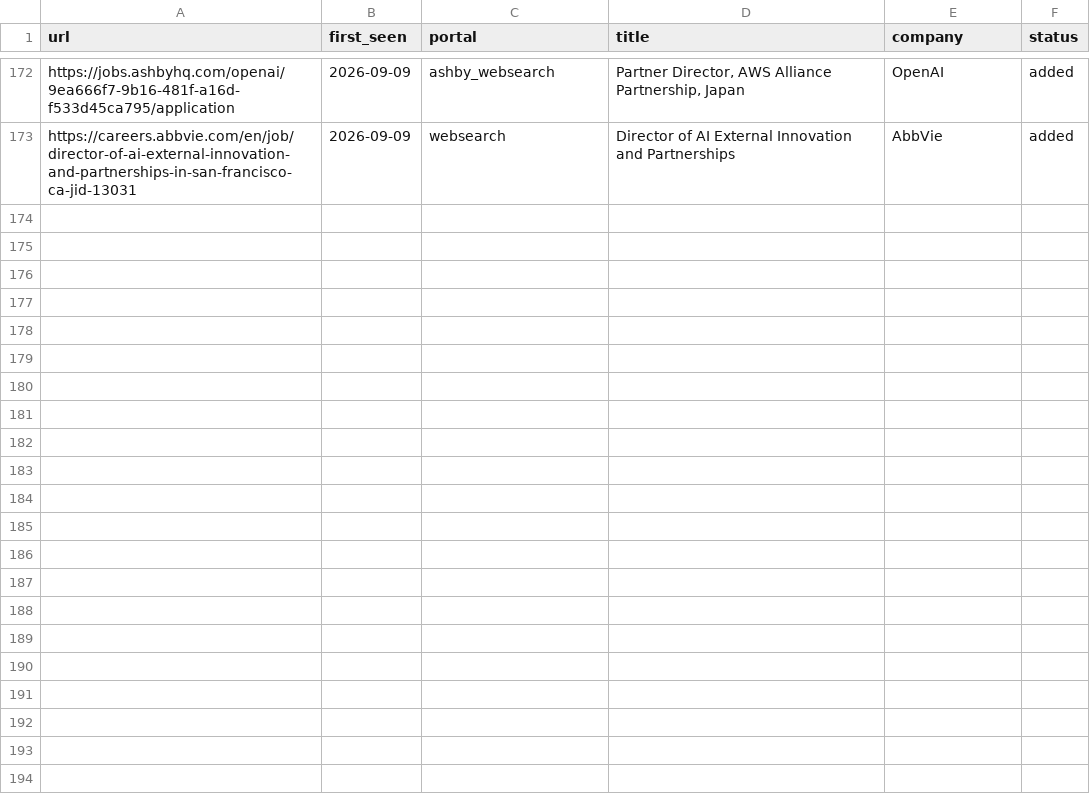
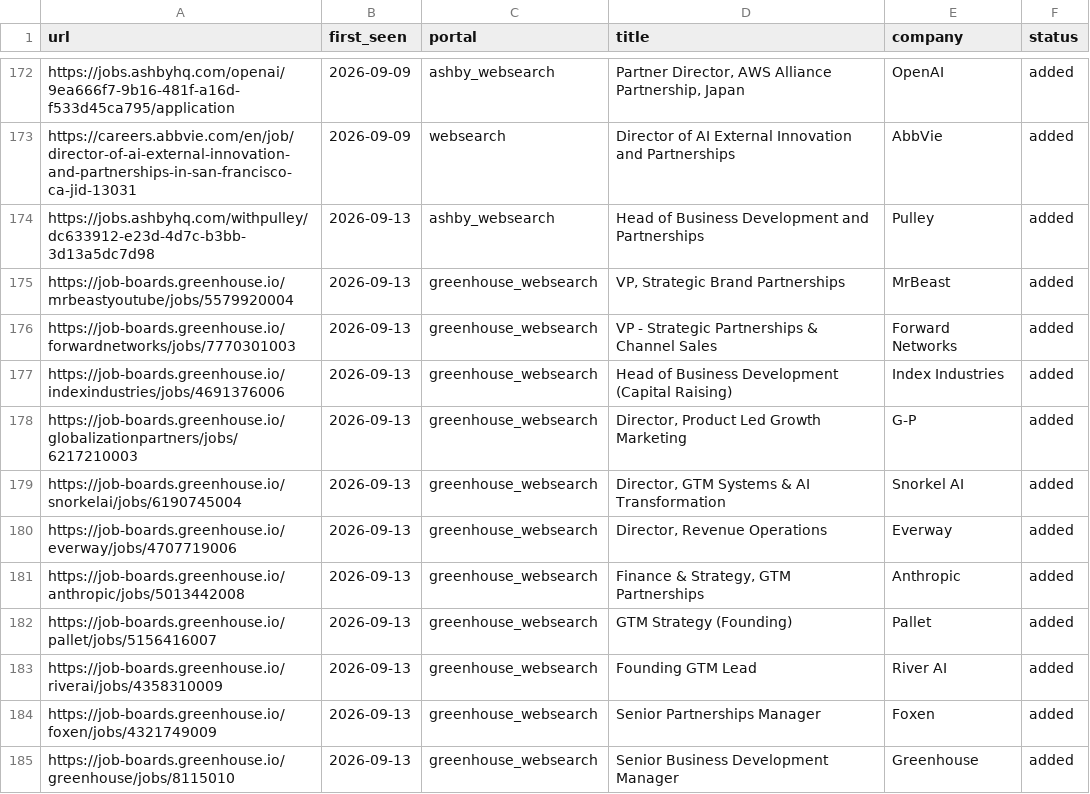
Before and after one commit to arikyle/career-ops, a TSV file: data/scan-history.tsv, drawn as a sheet; only a part is shown, gaps mark what is left out; the diff covers the shown part only.

```diff
--- a/data/scan-history.tsv
+++ b/data/scan-history.tsv
@@ -173 +173,13 @@ https://jobs.ashbyhq.com/openai/9ea666f7-9b16-481f-a16d-f533d45ca795/application
 https://careers.abbvie.com/en/job/director-of-ai-external-innovation-and-partnerships-in-san-francisco-ca-jid-13031	2026-09-09	websearch	Director of AI External Innovation and Partnerships	AbbVie	added
+https://jobs.ashbyhq.com/withpulley/dc633912-e23d-4d7c-b3bb-3d13a5dc7d98	2026-09-13	ashby_websearch	Head of Business Development and Partnerships	Pulley	added
+https://job-boards.greenhouse.io/mrbeastyoutube/jobs/5579920004	2026-09-13	greenhouse_websearch	VP, Strategic Brand Partnerships	MrBeast	added
+https://job-boards.greenhouse.io/forwardnetworks/jobs/7770301003	2026-09-13	greenhouse_websearch	VP - Strategic Partnerships & Channel Sales	Forward Networks	added
+https://job-boards.greenhouse.io/indexindustries/jobs/4691376006	2026-09-13	greenhouse_websearch	Head of Business Development (Capital Raising)	Index Industries	added
+https://job-boards.greenhouse.io/globalizationpartners/jobs/6217210003	2026-09-13	greenhouse_websearch	Director, Product Led Growth Marketing	G-P	added
+https://job-boards.greenhouse.io/snorkelai/jobs/6190745004	2026-09-13	greenhouse_websearch	Director, GTM Systems & AI Transformation	Snorkel AI	added
+https://job-boards.greenhouse.io/everway/jobs/4707719006	2026-09-13	greenhouse_websearch	Director, Revenue Operations	Everway	added
+https://job-boards.greenhouse.io/anthropic/jobs/5013442008	2026-09-13	greenhouse_websearch	Finance & Strategy, GTM Partnerships	Anthropic	added
+https://job-boards.greenhouse.io/pallet/jobs/5156416007	2026-09-13	greenhouse_websearch	GTM Strategy (Founding)	Pallet	added
+https://job-boards.greenhouse.io/riverai/jobs/4358310009	2026-09-13	greenhouse_websearch	Founding GTM Lead	River AI	added
+https://job-boards.greenhouse.io/foxen/jobs/4321749009	2026-09-13	greenhouse_websearch	Senior Partnerships Manager	Foxen	added
+https://job-boards.greenhouse.io/greenhouse/jobs/8115010	2026-09-13	greenhouse_websearch	Senior Business Development Manager	Greenhouse	added
```
Also changed, not shown: 12 added rows elsewhere in this file, 1 other file.
